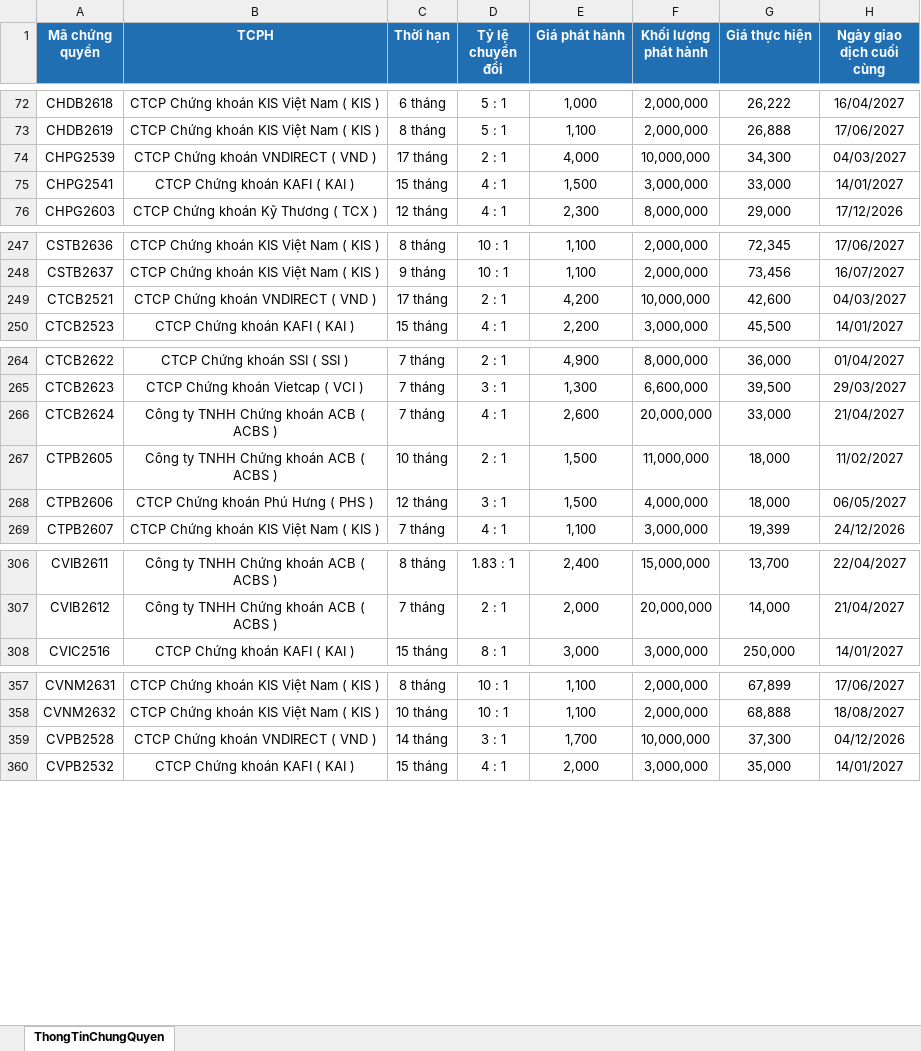
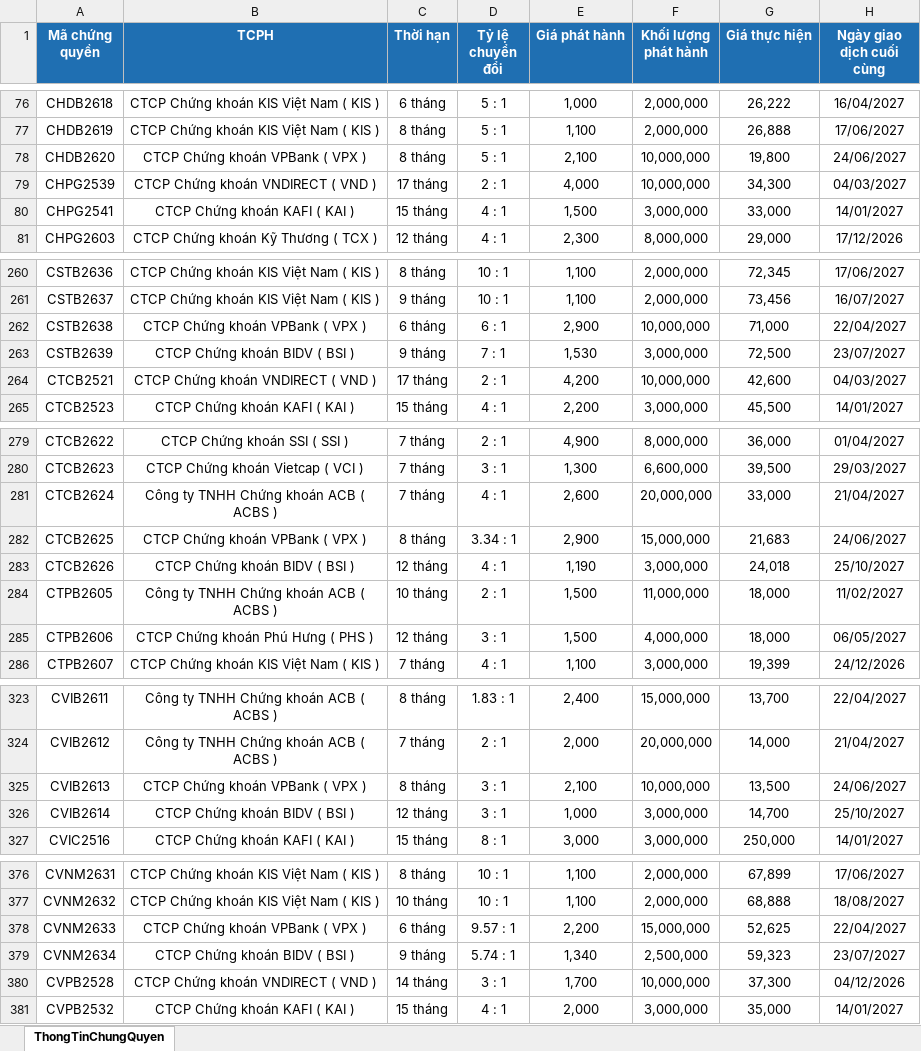
Before and after one commit to FTU-kudo/Vietstock_CW_bot, an Excel workbook: docs/downloads/ThongTinChungQuyen_latest.xlsx, sheet ThongTinChungQuyen, drawn as a sheet; only a part is shown, gaps mark what is left out; values as stored, in another font and other column widths than the file's, no borders; the diff covers the shown part only; the diff names each change by its address in the sheet, - before the commit and + after, or states it on an @@ line.

```diff
--- a/docs/downloads/ThongTinChungQuyen_latest.xlsx (sheet ThongTinChungQuyen)
+++ b/docs/downloads/ThongTinChungQuyen_latest.xlsx (sheet ThongTinChungQuyen)
+row 78: CHDB2620 | CTCP Chứng khoán VPBank ( VPX ) | 8 tháng | 5 : 1 | 2,100 | 10,000,000 | 19,800 | 24/06/2027
+row 262: CSTB2638 | CTCP Chứng khoán VPBank ( VPX ) | 6 tháng | 6 : 1 | 2,900 | 10,000,000 | 71,000 | 22/04/2027
+row 263: CSTB2639 | CTCP Chứng khoán BIDV ( BSI ) | 9 tháng | 7 : 1 | 1,530 | 3,000,000 | 72,500 | 23/07/2027
+row 282: CTCB2625 | CTCP Chứng khoán VPBank ( VPX ) | 8 tháng | 3.34 : 1 | 2,900 | 15,000,000 | 21,683 | 24/06/2027
+row 283: CTCB2626 | CTCP Chứng khoán BIDV ( BSI ) | 12 tháng | 4 : 1 | 1,190 | 3,000,000 | 24,018 | 25/10/2027
+row 325: CVIB2613 | CTCP Chứng khoán VPBank ( VPX ) | 8 tháng | 3 : 1 | 2,100 | 10,000,000 | 13,500 | 24/06/2027
+row 326: CVIB2614 | CTCP Chứng khoán BIDV ( BSI ) | 12 tháng | 3 : 1 | 1,000 | 3,000,000 | 14,700 | 25/10/2027
+row 378: CVNM2633 | CTCP Chứng khoán VPBank ( VPX ) | 6 tháng | 9.57 : 1 | 2,200 | 15,000,000 | 52,625 | 22/04/2027
+row 379: CVNM2634 | CTCP Chứng khoán BIDV ( BSI ) | 9 tháng | 5.74 : 1 | 1,340 | 2,500,000 | 59,323 | 23/07/2027
```
Also changed, not shown: 14 added rows elsewhere in this sheet, docs/downloads/KetQuaGiaoDich_latest.xlsx, 3 other files.
